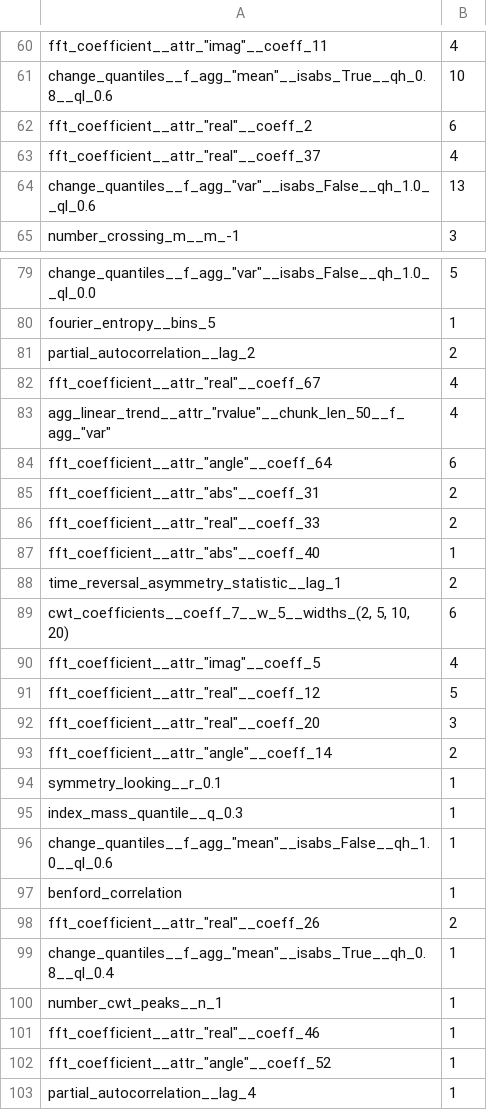
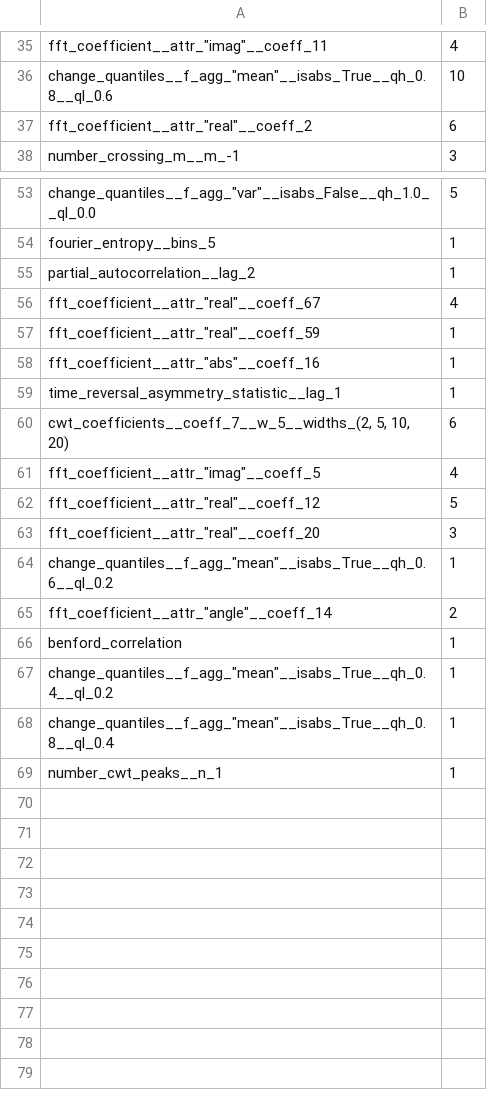
Before and after one commit to bwinner1/NeSyTimeseries, a CSV file: NeSyConceptLearner-main/src/xai/tsfresh/test_best/best_pred0_2025_02_10__15_03_46.csv (was NeSyConceptLearner-main/src/xai/tsfresh/test_best/best_features_2025_02_06__16_12_46.csv), drawn as a sheet; only a part is shown, gaps mark what is left out; the diff covers the shown part only.

```diff
--- a/NeSyConceptLearner-main/src/xai/tsfresh/test_best/best_features_2025_02_06__16_12_46.csv
+++ b/NeSyConceptLearner-main/src/xai/tsfresh/test_best/best_pred0_2025_02_10__15_03_46.csv
@@ -62,4 +37,2 @@ change_quantiles__f_agg_"mean"__isabs_True__qh_0.8__ql_0.6;10
 fft_coefficient__attr_"real"__coeff_2;6
-fft_coefficient__attr_"real"__coeff_37;4
-change_quantiles__f_agg_"var"__isabs_False__qh_1.0__ql_0.6;13
 number_crossing_m__m_-1;3
@@ -80,10 +54,7 @@ change_quantiles__f_agg_"var"__isabs_False__qh_1.0__ql_0.0;5
 fourier_entropy__bins_5;1
-partial_autocorrelation__lag_2;2
+partial_autocorrelation__lag_2;1
 fft_coefficient__attr_"real"__coeff_67;4
-agg_linear_trend__attr_"rvalue"__chunk_len_50__f_agg_"var";4
-fft_coefficient__attr_"angle"__coeff_64;6
-fft_coefficient__attr_"abs"__coeff_31;2
-fft_coefficient__attr_"real"__coeff_33;2
-fft_coefficient__attr_"abs"__coeff_40;1
-time_reversal_asymmetry_statistic__lag_1;2
+fft_coefficient__attr_"real"__coeff_59;1
+fft_coefficient__attr_"abs"__coeff_16;1
+time_reversal_asymmetry_statistic__lag_1;1
 cwt_coefficients__coeff_7__w_5__widths_(2, 5, 10, 20);6
@@ -92,12 +63,7 @@ fft_coefficient__attr_"real"__coeff_12;5
 fft_coefficient__attr_"real"__coeff_20;3
+change_quantiles__f_agg_"mean"__isabs_True__qh_0.6__ql_0.2;1
 fft_coefficient__attr_"angle"__coeff_14;2
-symmetry_looking__r_0.1;1
-index_mass_quantile__q_0.3;1
-change_quantiles__f_agg_"mean"__isabs_False__qh_1.0__ql_0.6;1
 benford_correlation;1
-fft_coefficient__attr_"real"__coeff_26;2
+change_quantiles__f_agg_"mean"__isabs_True__qh_0.4__ql_0.2;1
 change_quantiles__f_agg_"mean"__isabs_True__qh_0.8__ql_0.4;1
 number_cwt_peaks__n_1;1
-fft_coefficient__attr_"real"__coeff_46;1
-fft_coefficient__attr_"angle"__coeff_52;1
-partial_autocorrelation__lag_4;1
```
Also changed, not shown: 6 added rows, 30 removed rows and 4 edited cells elsewhere in this file, NeSyConceptLearner-main/src/xai/tsfresh/test_best/worst_pred0_2025_02_10__15_03_46.csv, NeSyConceptLearner-main/src/xai/tsfresh/train_best/best_pred1_2025_02_10__15_03_33.csv, 18 other files.
